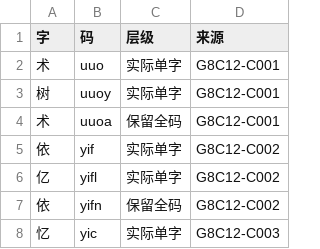
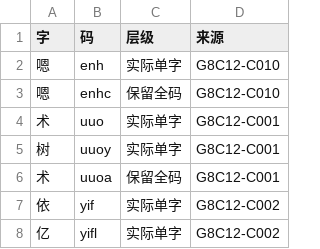
Before and after one commit to losWater/Nightingale, a TSV file: work/夜莺0.85/04_G8C12人工裁决/G8C12_人工路径层级.tsv, drawn as a sheet; only a part is shown; the shorter side is filled out with more unchanged rows; the diff names each change by its address in the sheet, - before the commit and + after, or states it on an @@ line.

```diff
--- a/work/夜莺0.85/04_G8C12人工裁决/G8C12_人工路径层级.tsv
+++ b/work/夜莺0.85/04_G8C12人工裁决/G8C12_人工路径层级.tsv
+row 2: 嗯 | enh | 实际单字 | G8C12-C010
+row 3: 嗯 | enhc | 保留全码 | G8C12-C010
```
Also changed, not shown: releases/v0.8.5/夜莺码v0.8.5单字裁决.tsv, work/夜莺0.85/04_G8C12人工裁决/G8C12_显式码位操作.tsv, 14 other files.
